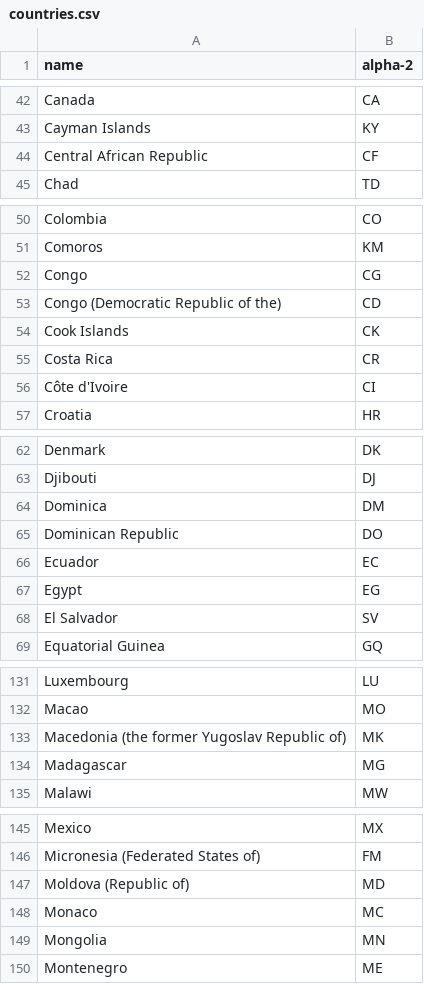
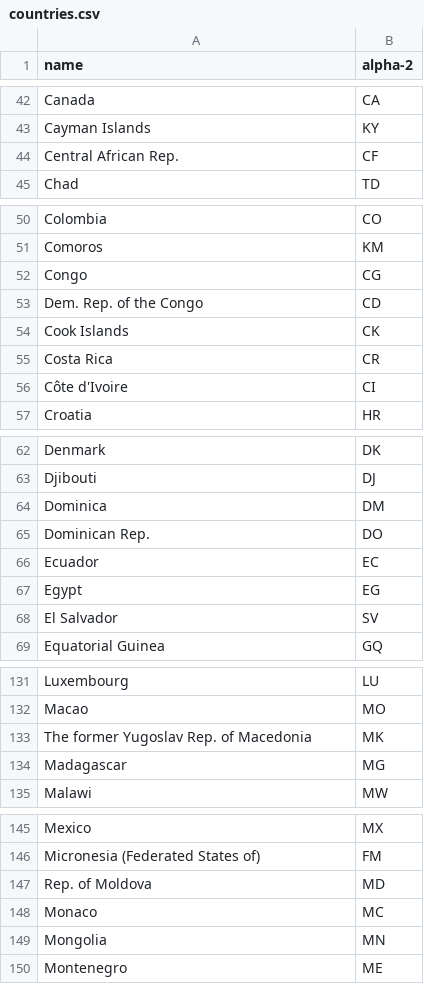
Before and after one commit to lrtibbetts/refugees-world-map, a CSV file: countries.csv, drawn as a sheet; only a part is shown, gaps mark what is left out; the diff covers the shown part only.

```diff
--- a/countries.csv
+++ b/countries.csv
@@ -43,3 +43,3 @@ Canada,CA
 Cayman Islands,KY
-Central African Republic,CF
+Central African Rep.,CF
 Chad,TD
@@ -52,3 +52,3 @@ Comoros,KM
 Congo,CG
-Congo (Democratic Republic of the),CD
+Dem. Rep. of the Congo,CD
 Cook Islands,CK
@@ -64,3 +64,3 @@ Djibouti,DJ
 Dominica,DM
-Dominican Republic,DO
+Dominican Rep.,DO
 Ecuador,EC
@@ -132,3 +132,3 @@ Luxembourg,LU
 Macao,MO
-Macedonia (the former Yugoslav Republic of),MK
+The former Yugoslav Rep. of Macedonia,MK
 Madagascar,MG
@@ -146,3 +146,3 @@ Mexico,MX
 Micronesia (Federated States of),FM
-Moldova (Republic of),MD
+Rep. of Moldova,MD
 Monaco,MC
```
Also changed, not shown: 9 edited cells elsewhere in this file, 2 other files.
